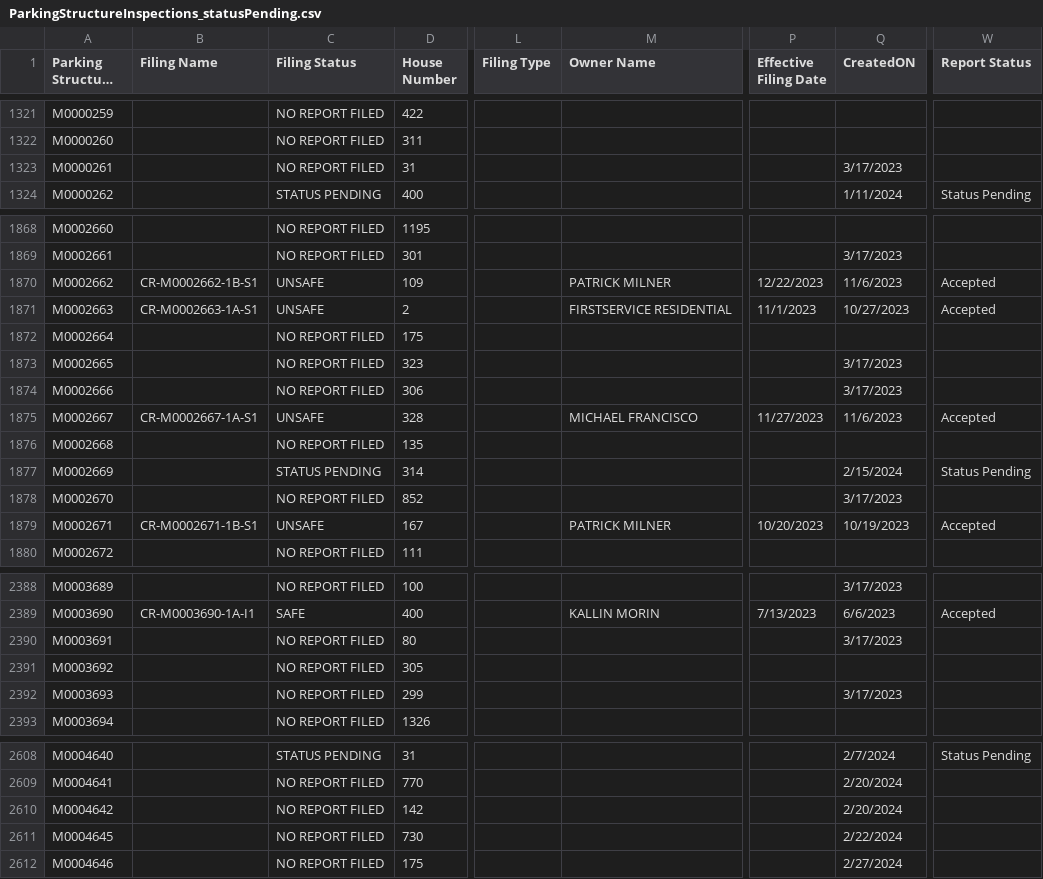
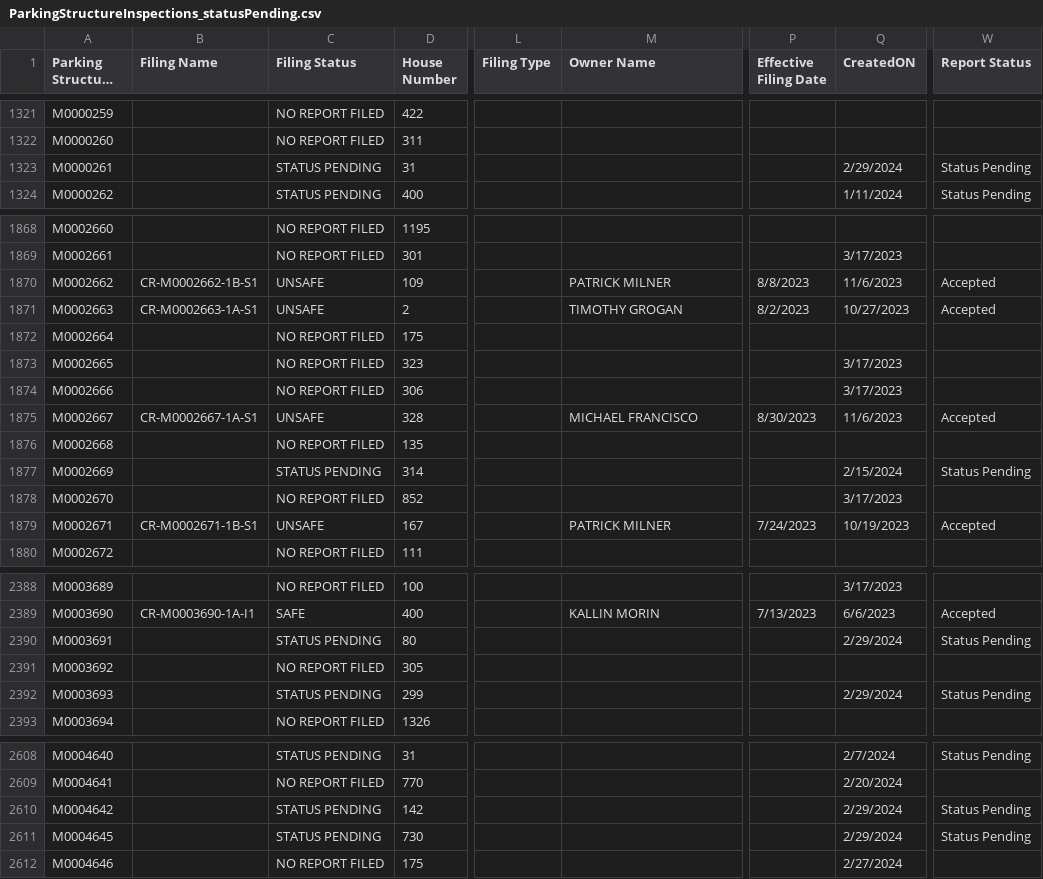
Before and after one commit to NYCDOB/ParkingStructures, a CSV file: data/ParkingStructureInspections_statusPending.csv, drawn as a sheet; only a part is shown, gaps mark what is left out; long unchanged cells end in …; the diff covers the shown part only; the diff names each change by its address in the sheet, - before the commit and + after, or states it on an @@ line.

Commit message:
update from script Fri 03/01/2024  6:50:40.25

```diff
--- a/data/ParkingStructureInspections_statusPending.csv
+++ b/data/ParkingStructureInspections_statusPending.csv
-C1323 (Filing Status): NO REPORT FILED
+C1323 (Filing Status): STATUS PENDING
-Q1323 (CreatedON): 3/17/2023
+Q1323 (CreatedON): 2/29/2024
-W1323 (Report Status): (empty)
+W1323 (Report Status): Status Pending
-P1870 (Effective Filing Date): 12/22/2023
+P1870 (Effective Filing Date): 8/8/2023
-M1871 (Owner Name): FIRSTSERVICE RESIDENTIAL
+M1871 (Owner Name): TIMOTHY GROGAN
-P1871 (Effective Filing Date): 11/1/2023
+P1871 (Effective Filing Date): 8/2/2023
-P1875 (Effective Filing Date): 11/27/2023
+P1875 (Effective Filing Date): 8/30/2023
-P1879 (Effective Filing Date): 10/20/2023
+P1879 (Effective Filing Date): 7/24/2023
-C2390 (Filing Status): NO REPORT FILED
+C2390 (Filing Status): STATUS PENDING
-Q2390 (CreatedON): 3/17/2023
+Q2390 (CreatedON): 2/29/2024
-W2390 (Report Status): (empty)
+W2390 (Report Status): Status Pending
-C2392 (Filing Status): NO REPORT FILED
+C2392 (Filing Status): STATUS PENDING
-Q2392 (CreatedON): 3/17/2023
+Q2392 (CreatedON): 2/29/2024
-W2392 (Report Status): (empty)
+W2392 (Report Status): Status Pending
-C2610:C2611 (Filing Status): NO REPORT FILED
+C2610:C2611 (Filing Status): STATUS PENDING
-Q2610 (CreatedON): 2/20/2024
+Q2610 (CreatedON): 2/29/2024
-W2610:W2611 (Report Status): (empty)
+W2610:W2611 (Report Status): Status Pending
-Q2611 (CreatedON): 2/22/2024
+Q2611 (CreatedON): 2/29/2024
```
Also changed, not shown: 36 edited cells elsewhere in this file.
